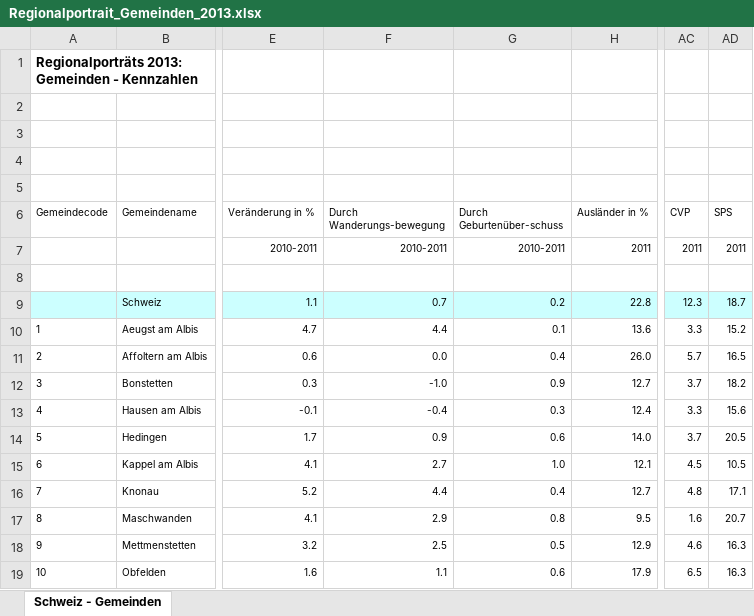
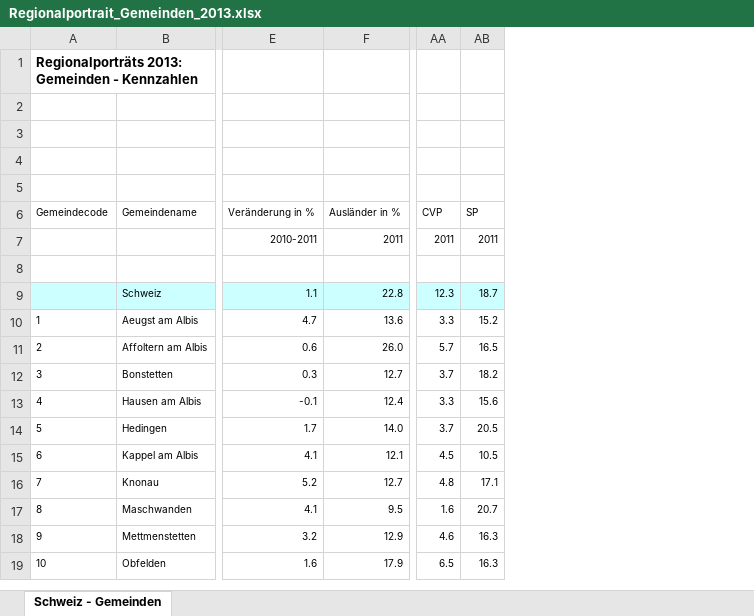
Before and after one commit to LauraZell/seco, an Excel workbook: 01_daten/daten/gemeinde_daten/Regionalportrait_Gemeinden_2013.xlsx, sheet Schweiz - Gemeinden, drawn as a sheet; only a part is shown, gaps mark what is left out; values as stored, in another font and other column widths than the file's, no borders; removed rows and columns are numbered as before the commit, all else as after; the diff names each change by its address in the sheet, - before the commit and + after, or states it on an @@ line.

```diff
--- a/01_daten/daten/gemeinde_daten/Regionalportrait_Gemeinden_2013.xlsx (sheet Schweiz - Gemeinden)
+++ b/01_daten/daten/gemeinde_daten/Regionalportrait_Gemeinden_2013.xlsx (sheet Schweiz - Gemeinden)
-column F (Durch Wanderungs-bewegung), rows 7-19: 2010-2011 |  | 0.7 | 4.4 | 0.0 | -1.0 | -0.4 | 0.9 | 2.7 | 4.4 | 2.9 | 2.5 | 1.1
-column G (Durch Geburtenüber-schuss), rows 7-19: 2010-2011 |  | 0.2 | 0.1 | 0.4 | 0.9 | 0.3 | 0.6 | 1.0 | 0.4 | 0.8 | 0.5 | 0.6
-AB6: SPS
+AB6: SP
```
Also changed, not shown: 01_daten/daten/gemeinde_daten/Regionalportrait_Gemeinden_2012.xlsx, 01_daten/daten/gemeinde_daten/Regionalportrait_Gemeinden_2014.xlsx, 17 other files.
